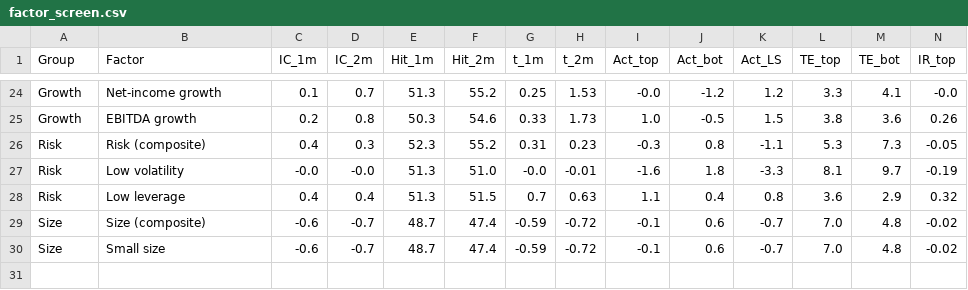
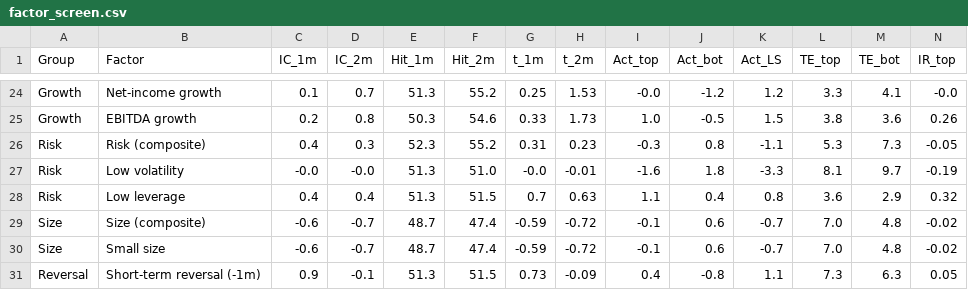
Before and after one commit to Taff1887/quant-factor-ranking, a CSV file: reports/factor_screen.csv, drawn as a sheet; only a part is shown, gaps mark what is left out; rows hold the shown columns only; the diff names each change by its address in the sheet, - before the commit and + after, or states it on an @@ line.

```diff
--- a/reports/factor_screen.csv
+++ b/reports/factor_screen.csv
+row 31: Reversal | Short-term reversal (-1m) | 0.9 | -0.1 | 51.3 | 51.5 | 0.73 | -0.09 | 0.4 | -0.8 | 1.1 | 7.3 | 6.3 | 0.05
```
Also changed, not shown: 3 other files.
